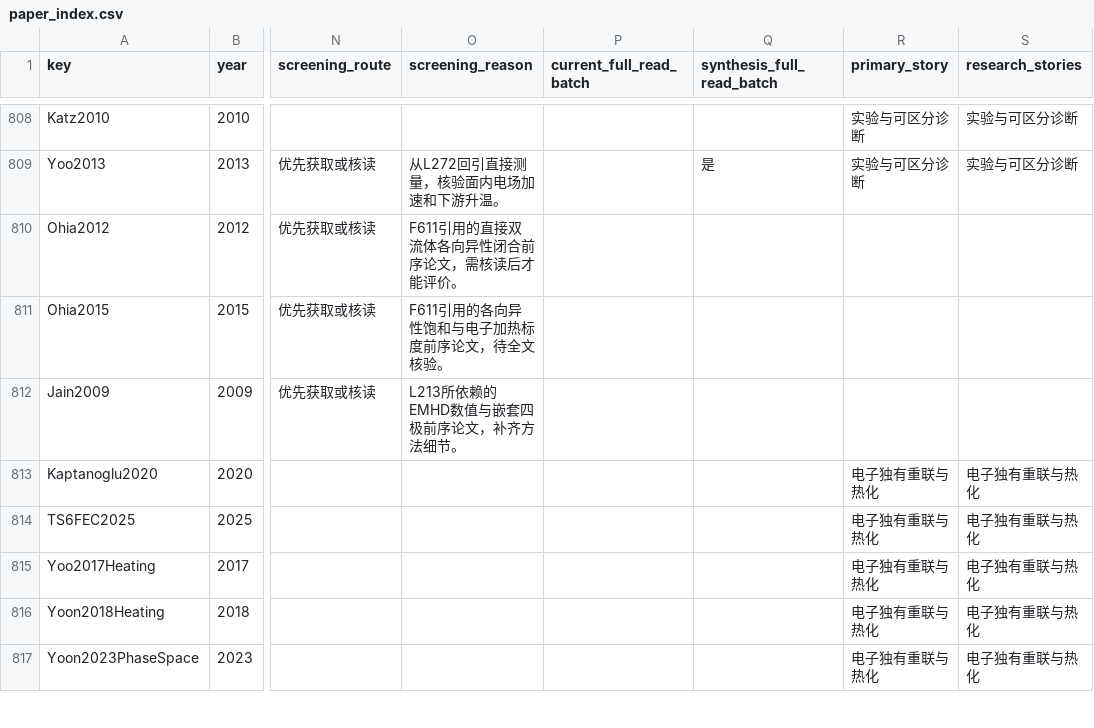
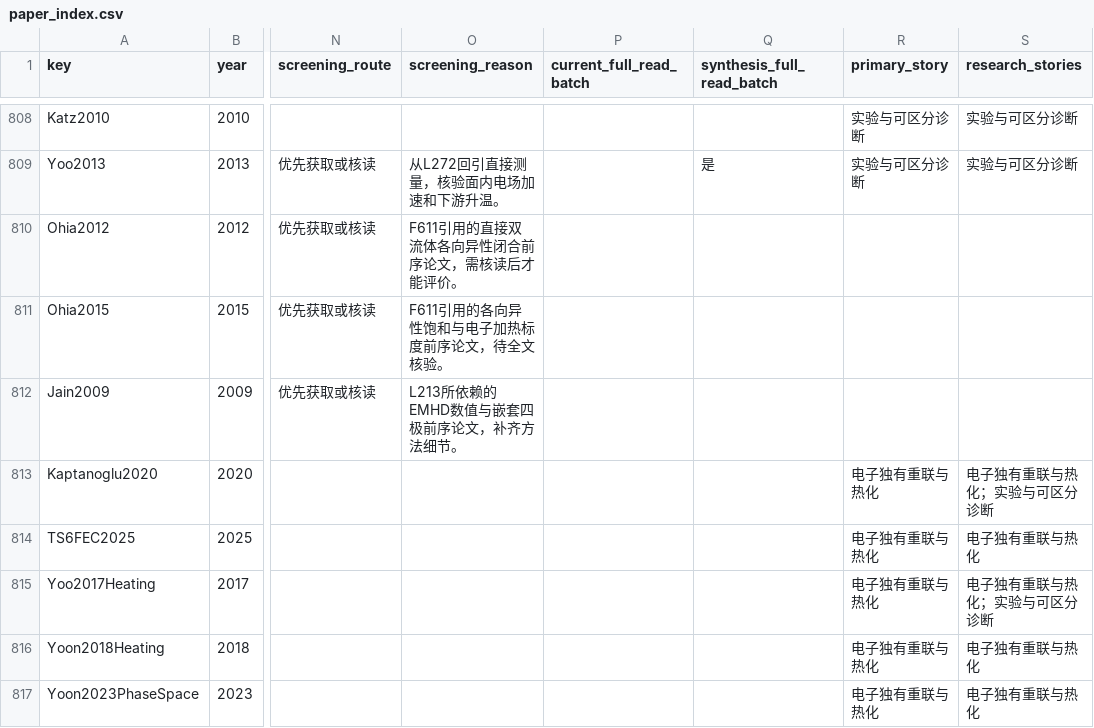
Before and after one commit to chengyangstu/two-fluid-Hall-MHD, a CSV file: paper_index.csv, drawn as a sheet; only a part is shown, gaps mark what is left out; the diff covers the shown part only; the diff names each change by its address in the sheet, - before the commit and + after, or states it on an @@ line.

```diff
--- a/paper_index.csv
+++ b/paper_index.csv
-S813 (research_stories): 电子独有重联与热化
+S813 (research_stories): 电子独有重联与热化；实验与可区分诊断
-S815 (research_stories): 电子独有重联与热化
+S815 (research_stories): 电子独有重联与热化；实验与可区分诊断
```
Also changed, not shown: 1 added row and 2 edited cells elsewhere in this file, specific problems/离子加热问题/evidence_matrix.csv, 56 other files.
